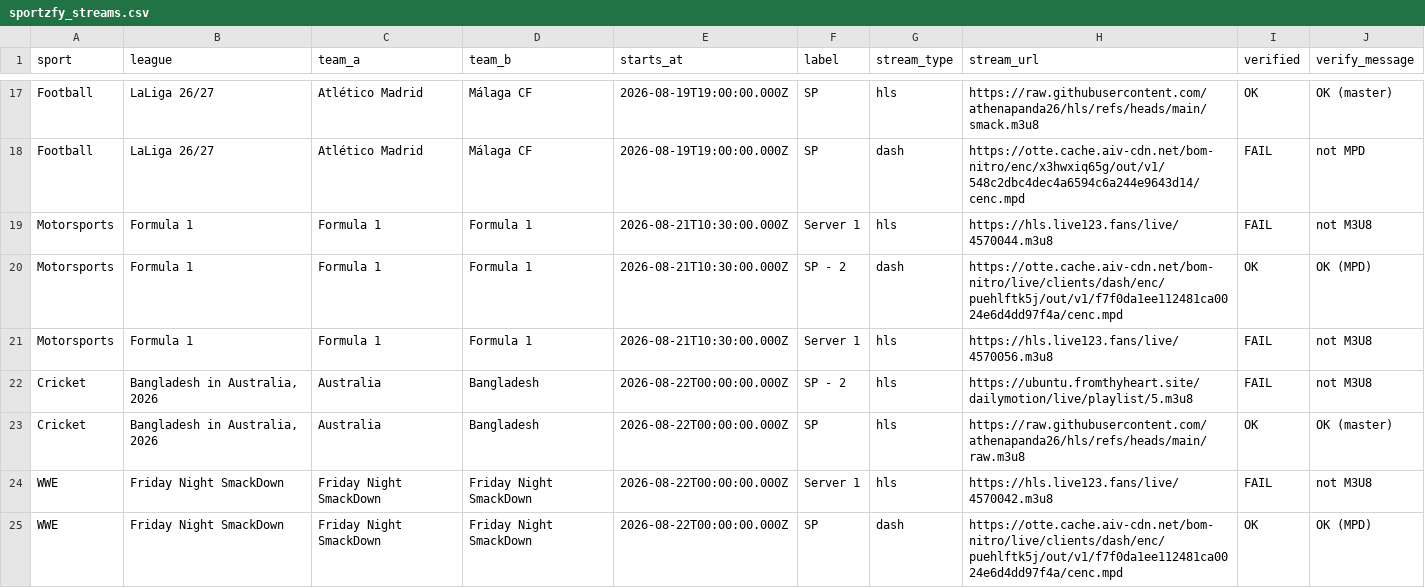
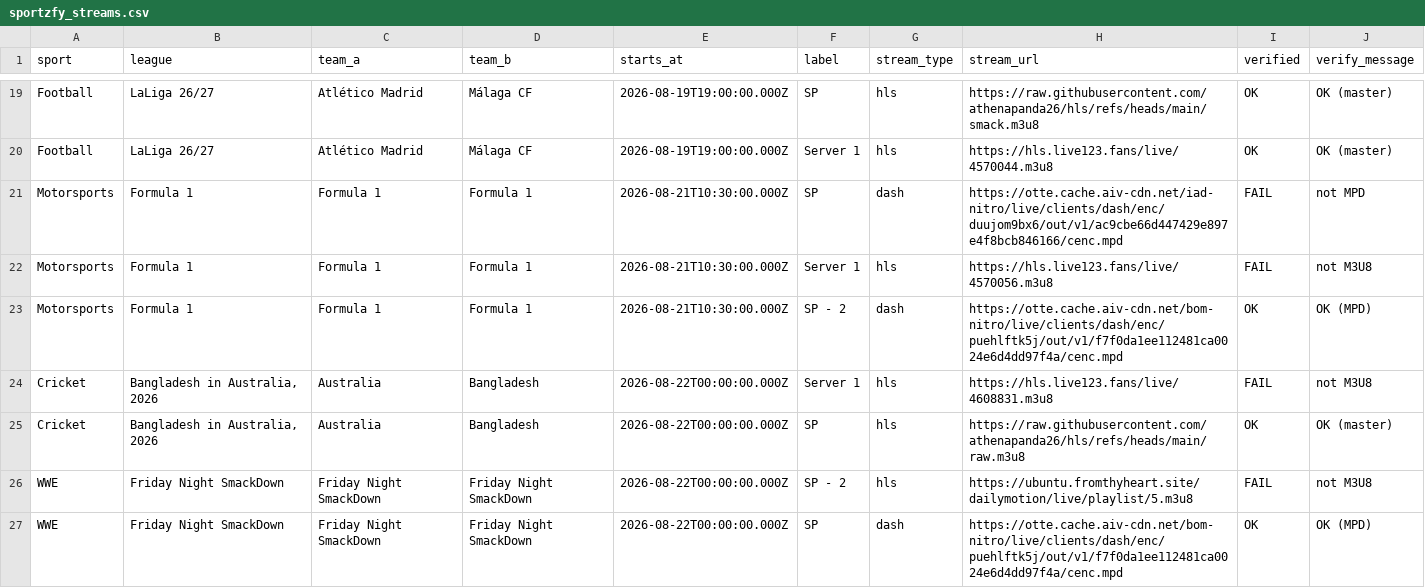
Before and after one commit to khadembd/sportzfy-playlist, a CSV file: output/sportzfy_streams.csv, drawn as a sheet; only a part is shown, gaps mark what is left out; the diff covers the shown part only.

```diff
--- a/output/sportzfy_streams.csv
+++ b/output/sportzfy_streams.csv
@@ -17,9 +19,9 @@ sport,league,team_a,team_b,starts_at,label,stream_type,stream_url,verified,verif
 "Football","LaLiga 26/27","Atlético Madrid","Málaga CF","2026-08-19T19:00:00.000Z","SP","hls","https://raw.githubusercontent.com/athenapanda26/hls/refs/heads/main/smack.m3u8","OK","OK (master)"
-"Football","LaLiga 26/27","Atlético Madrid","Málaga CF","2026-08-19T19:00:00.000Z","SP","dash","https://otte.cache.aiv-cdn.net/bom-nitro/enc/x3hwxiq65g/out/v1/548c2dbc4dec4a6594c6a244e9643d14/cenc.mpd","FAIL","not MPD"
-"Motorsports","Formula 1","Formula 1","Formula 1","2026-08-21T10:30:00.000Z","Server 1","hls","https://hls.live123.fans/live/4570044.m3u8","FAIL","not M3U8"
+"Football","LaLiga 26/27","Atlético Madrid","Málaga CF","2026-08-19T19:00:00.000Z","Server 1","hls","https://hls.live123.fans/live/4570044.m3u8","OK","OK (master)"
+"Motorsports","Formula 1","Formula 1","Formula 1","2026-08-21T10:30:00.000Z","SP","dash","https://otte.cache.aiv-cdn.net/iad-nitro/live/clients/dash/enc/duujom9bx6/out/v1/ac9cbe66d447429e897e4f8bcb846166/cenc.mpd","FAIL","not MPD"
+"Motorsports","Formula 1","Formula 1","Formula 1","2026-08-21T10:30:00.000Z","Server 1","hls","https://hls.live123.fans/live/4570056.m3u8","FAIL","not M3U8"
 "Motorsports","Formula 1","Formula 1","Formula 1","2026-08-21T10:30:00.000Z","SP - 2","dash","https://otte.cache.aiv-cdn.net/bom-nitro/live/clients/dash/enc/puehlftk5j/out/v1/f7f0da1ee112481ca0024e6d4dd97f4a/cenc.mpd","OK","OK (MPD)"
-"Motorsports","Formula 1","Formula 1","Formula 1","2026-08-21T10:30:00.000Z","Server 1","hls","https://hls.live123.fans/live/4570056.m3u8","FAIL","not M3U8"
-"Cricket","Bangladesh in Australia, 2026","Australia","Bangladesh","2026-08-22T00:00:00.000Z","SP - 2","hls","https://ubuntu.fromthyheart.site/dailymotion/live/playlist/5.m3u8","FAIL","not M3U8"
+"Cricket","Bangladesh in Australia, 2026","Australia","Bangladesh","2026-08-22T00:00:00.000Z","Server 1","hls","https://hls.live123.fans/live/4608831.m3u8","FAIL","not M3U8"
 "Cricket","Bangladesh in Australia, 2026","Australia","Bangladesh","2026-08-22T00:00:00.000Z","SP","hls","https://raw.githubusercontent.com/athenapanda26/hls/refs/heads/main/raw.m3u8","OK","OK (master)"
-"WWE","Friday Night SmackDown","Friday Night SmackDown","Friday Night SmackDown","2026-08-22T00:00:00.000Z","Server 1","hls","https://hls.live123.fans/live/4570042.m3u8","FAIL","not M3U8"
+"WWE","Friday Night SmackDown","Friday Night SmackDown","Friday Night SmackDown","2026-08-22T00:00:00.000Z","SP - 2","hls","https://ubuntu.fromthyheart.site/dailymotion/live/playlist/5.m3u8","FAIL","not M3U8"
 "WWE","Friday Night SmackDown","Friday Night SmackDown","Friday Night SmackDown","2026-08-22T00:00:00.000Z","SP","dash","https://otte.cache.aiv-cdn.net/bom-nitro/live/clients/dash/enc/puehlftk5j/out/v1/f7f0da1ee112481ca0024e6d4dd97f4a/cenc.mpd","OK","OK (MPD)"
```
Also changed, not shown: 5 added rows, 3 removed rows and 36 edited cells elsewhere in this file, 9 other files.
